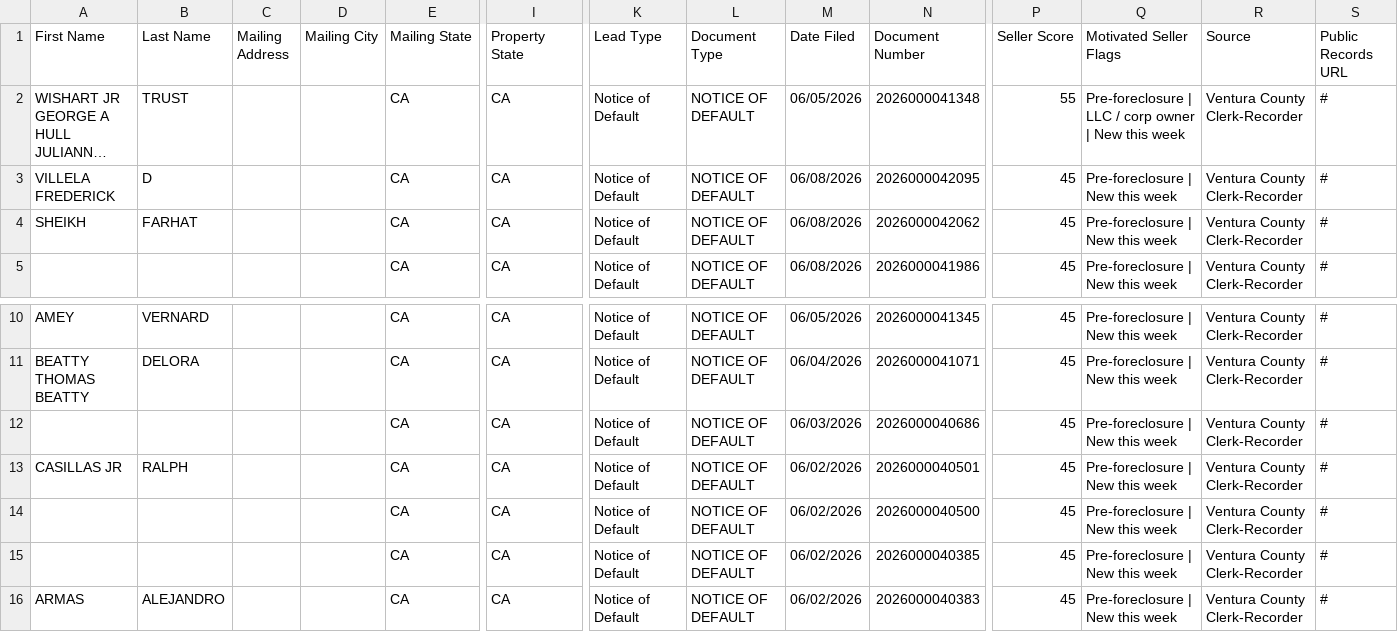
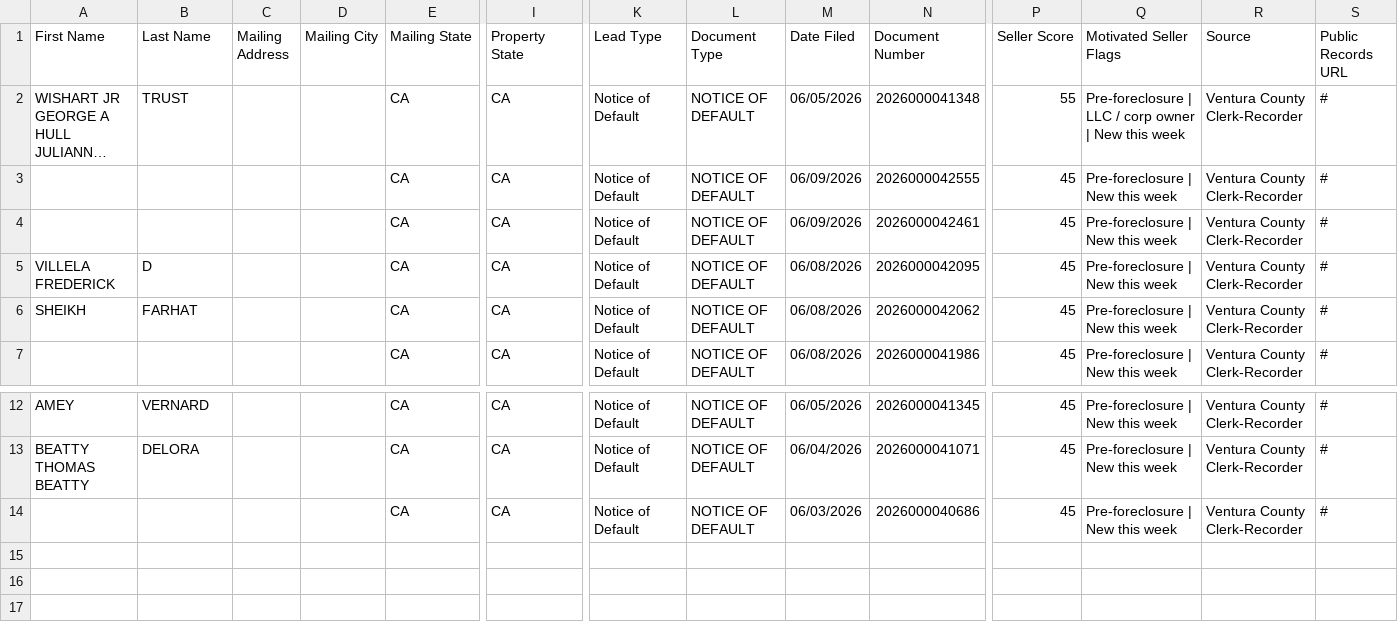
Before and after one commit to GarettME/Ventura-County_Intel, a CSV file: data/ghl_export.csv, drawn as a sheet; only a part is shown, gaps mark what is left out; long unchanged cells end in …; removed rows and columns are numbered as before the commit, all else as after; rows hold the shown columns only; the diff names each change by its address in the sheet, - before the commit and + after, or states it on an @@ line.

```diff
--- a/data/ghl_export.csv
+++ b/data/ghl_export.csv
+row 3:  |  |  |  | CA | CA | Notice of Default | NOTICE OF DEFAULT | 06/09/2026 | 2026000042555 | 45 | Pre-foreclosure | New this week | Ventura County Clerk-Recorder | #
+row 4:  |  |  |  | CA | CA | Notice of Default | NOTICE OF DEFAULT | 06/09/2026 | 2026000042461 | 45 | Pre-foreclosure | New this week | Ventura County Clerk-Recorder | #
-row 13: CASILLAS JR | RALPH |  |  | CA | CA | Notice of Default | NOTICE OF DEFAULT | 06/02/2026 | 2026000040501 | 45 | Pre-foreclosure | New this week | Ventura County Clerk-Recorder | #
-row 14:  |  |  |  | CA | CA | Notice of Default | NOTICE OF DEFAULT | 06/02/2026 | 2026000040500 | 45 | Pre-foreclosure | New this week | Ventura County Clerk-Recorder | #
-row 15:  |  |  |  | CA | CA | Notice of Default | NOTICE OF DEFAULT | 06/02/2026 | 2026000040385 | 45 | Pre-foreclosure | New this week | Ventura County Clerk-Recorder | #
-row 16: ARMAS | ALEJANDRO |  |  | CA | CA | Notice of Default | NOTICE OF DEFAULT | 06/02/2026 | 2026000040383 | 45 | Pre-foreclosure | New this week | Ventura County Clerk-Recorder | #
```
Also changed, not shown: 2 other files.
